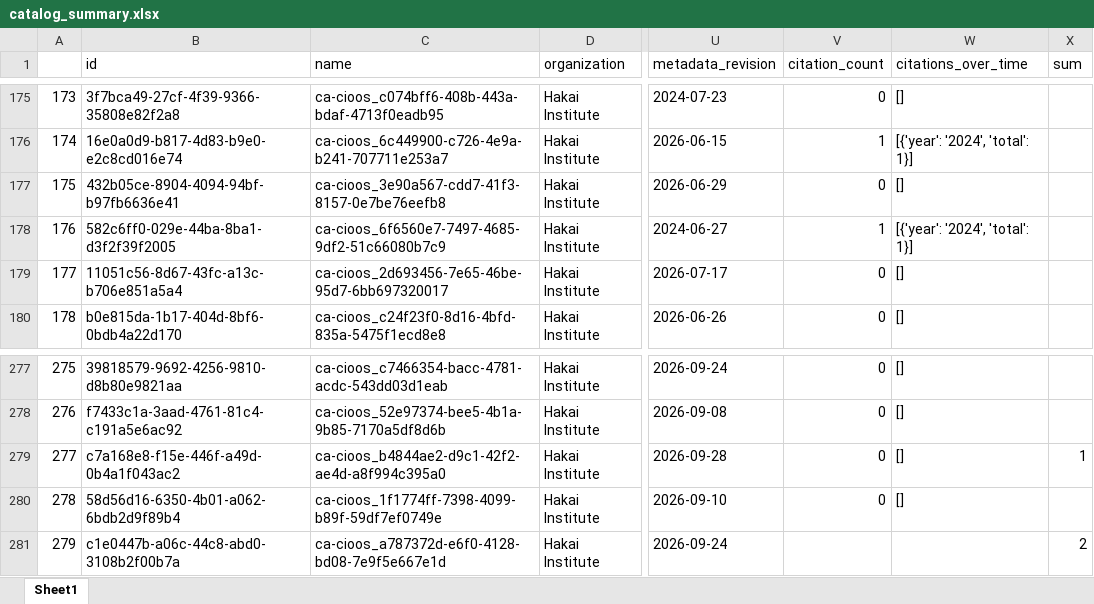
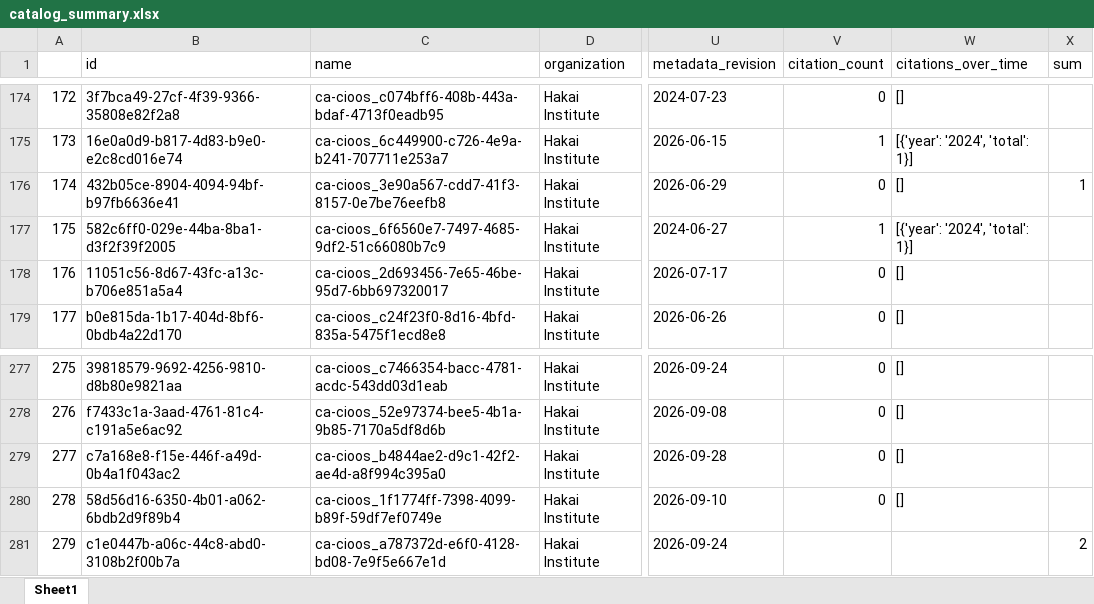
Before and after one commit to HakaiInstitute/hakai-ckan-records-checks, an Excel workbook: docs/catalog_summary.xlsx, sheet Sheet1, drawn as a sheet; only a part is shown, gaps mark what is left out; values as stored, in another font and other column widths than the file's, no borders; addresses are those after the commit; the diff covers the shown part only; the diff names each change by its address in the sheet, - before the commit and + after, or states it on an @@ line.

```diff
--- a/docs/catalog_summary.xlsx (sheet Sheet1)
+++ b/docs/catalog_summary.xlsx (sheet Sheet1)
@@ column A renumbered between rows 118 and 262 @@
-X176 (sum): (empty)
+X176 (sum): 1
-X279 (sum): 1
+X279 (sum): (empty)
```
Also changed, not shown: 2 added rows, 2 removed rows and 2 edited cells elsewhere in this sheet, docs/issues_list.xlsx, 9 other files.
